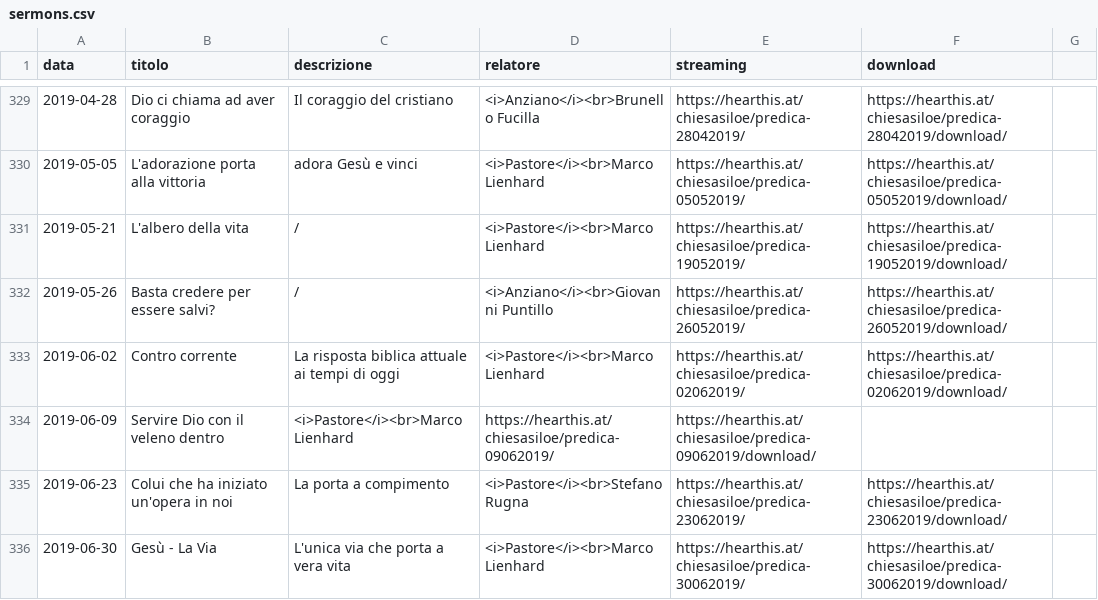
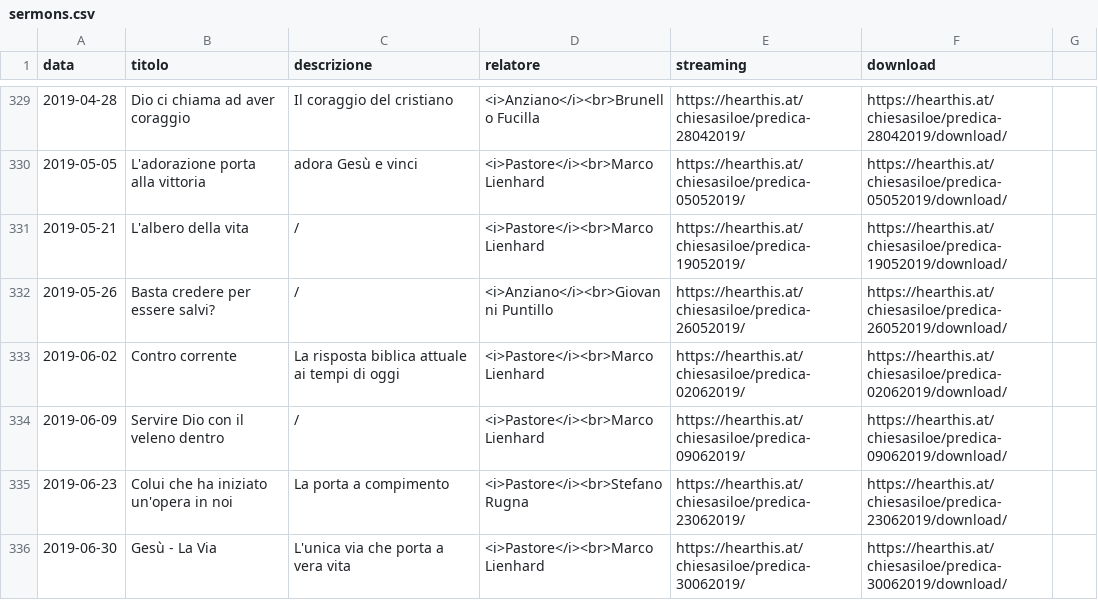
Before and after one commit to ChiesaSiloe/chiesasiloe.github.io, a CSV file: _data/sermons.csv, drawn as a sheet; only a part is shown, gaps mark what is left out.

Commit message:
Update sermons.csv

```diff
--- a/_data/sermons.csv
+++ b/_data/sermons.csv
@@ -333,3 +333,3 @@ data,titolo,descrizione,relatore,streaming,download
 2019-06-02,Contro corrente, La risposta biblica attuale ai tempi di oggi,<i>Pastore</i><br>Marco Lienhard,https://hearthis.at/chiesasiloe/predica-02062019/,https://hearthis.at/chiesasiloe/predica-02062019/download/
-2019-06-09,Servire Dio con il veleno dentro,<i>Pastore</i><br>Marco Lienhard,https://hearthis.at/chiesasiloe/predica-09062019/,https://hearthis.at/chiesasiloe/predica-09062019/download/
+2019-06-09,Servire Dio con il veleno dentro,/,<i>Pastore</i><br>Marco Lienhard,https://hearthis.at/chiesasiloe/predica-09062019/,https://hearthis.at/chiesasiloe/predica-09062019/download/
 2019-06-23,Colui che ha iniziato un'opera in noi,La porta a compimento,<i>Pastore</i><br>Stefano Rugna,https://hearthis.at/chiesasiloe/predica-23062019/,https://hearthis.at/chiesasiloe/predica-23062019/download/
```
